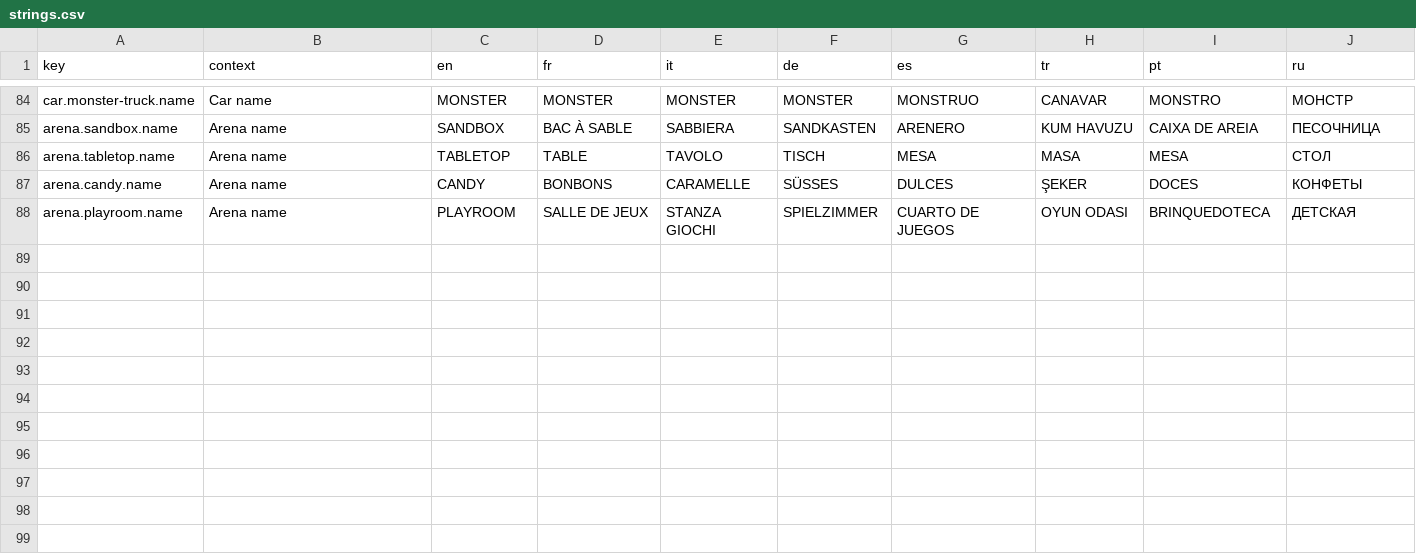
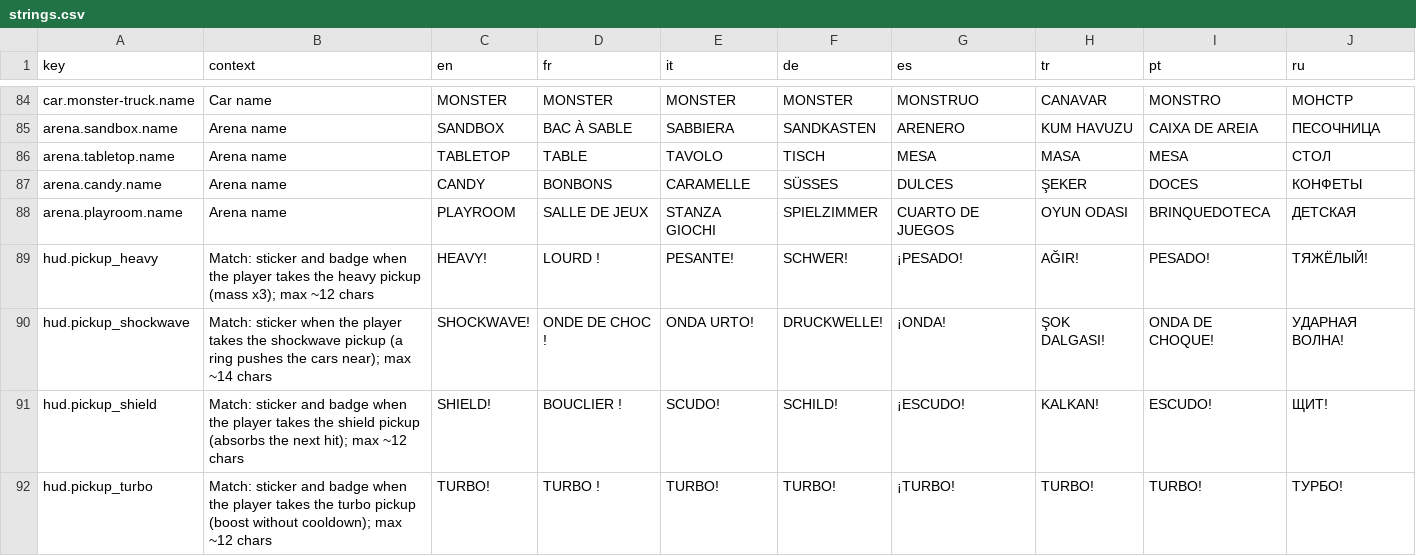
Before and after one commit to Bugord/Poki-Toy-Car-Bumper-Arena, a CSV file: Assets/Localization/strings.csv, drawn as a sheet; only a part is shown, gaps mark what is left out; the diff names each change by its address in the sheet, - before the commit and + after, or states it on an @@ line.

Commit message:
Add match pickups

```diff
--- a/Assets/Localization/strings.csv
+++ b/Assets/Localization/strings.csv
+row 89: hud.pickup_heavy | Match: sticker and badge when the player takes the heavy pickup (mass x3); max ~12 chars | HEAVY! | LOURD ! | PESANTE! | SCHWER! | ¡PESADO! | AĞIR! | PESADO! | ТЯЖЁЛЫЙ!
+row 90: hud.pickup_shockwave | Match: sticker when the player takes the shockwave pickup (a ring pushes the cars near); max ~14 chars | SHOCKWAVE! | ONDE DE CHOC ! | ONDA URTO! | DRUCKWELLE! | ¡ONDA! | ŞOK DALGASI! | ONDA DE CHOQUE! | УДАРНАЯ ВОЛНА!
+row 91: hud.pickup_shield | Match: sticker and badge when the player takes the shield pickup (absorbs the next hit); max ~12 chars | SHIELD! | BOUCLIER ! | SCUDO! | SCHILD! | ¡ESCUDO! | KALKAN! | ESCUDO! | ЩИТ!
+row 92: hud.pickup_turbo | Match: sticker and badge when the player takes the turbo pickup (boost without cooldown); max ~12 chars | TURBO! | TURBO ! | TURBO! | TURBO! | ¡TURBO! | TURBO! | TURBO! | ТУРБО!
```
Also changed, not shown: 30 other files.
